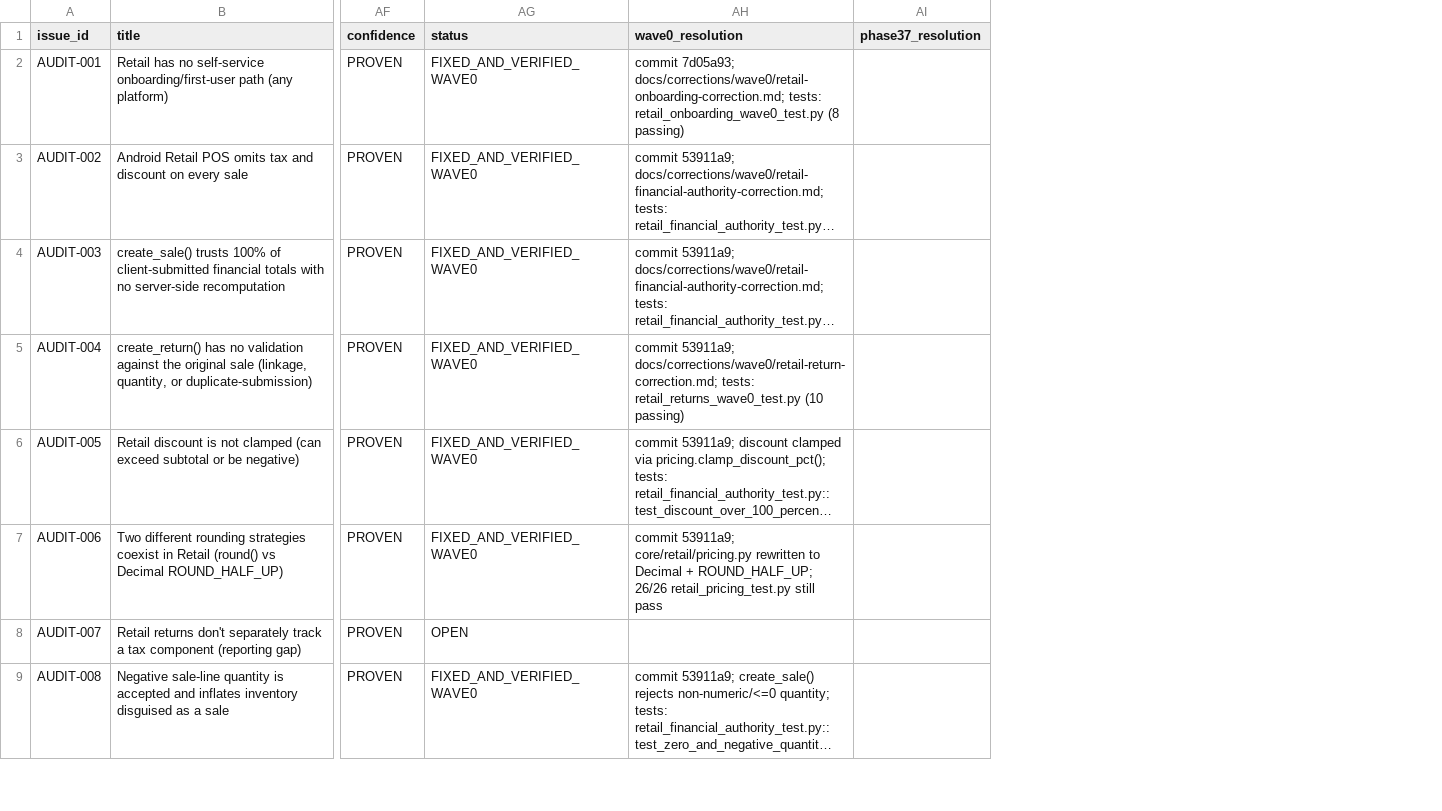
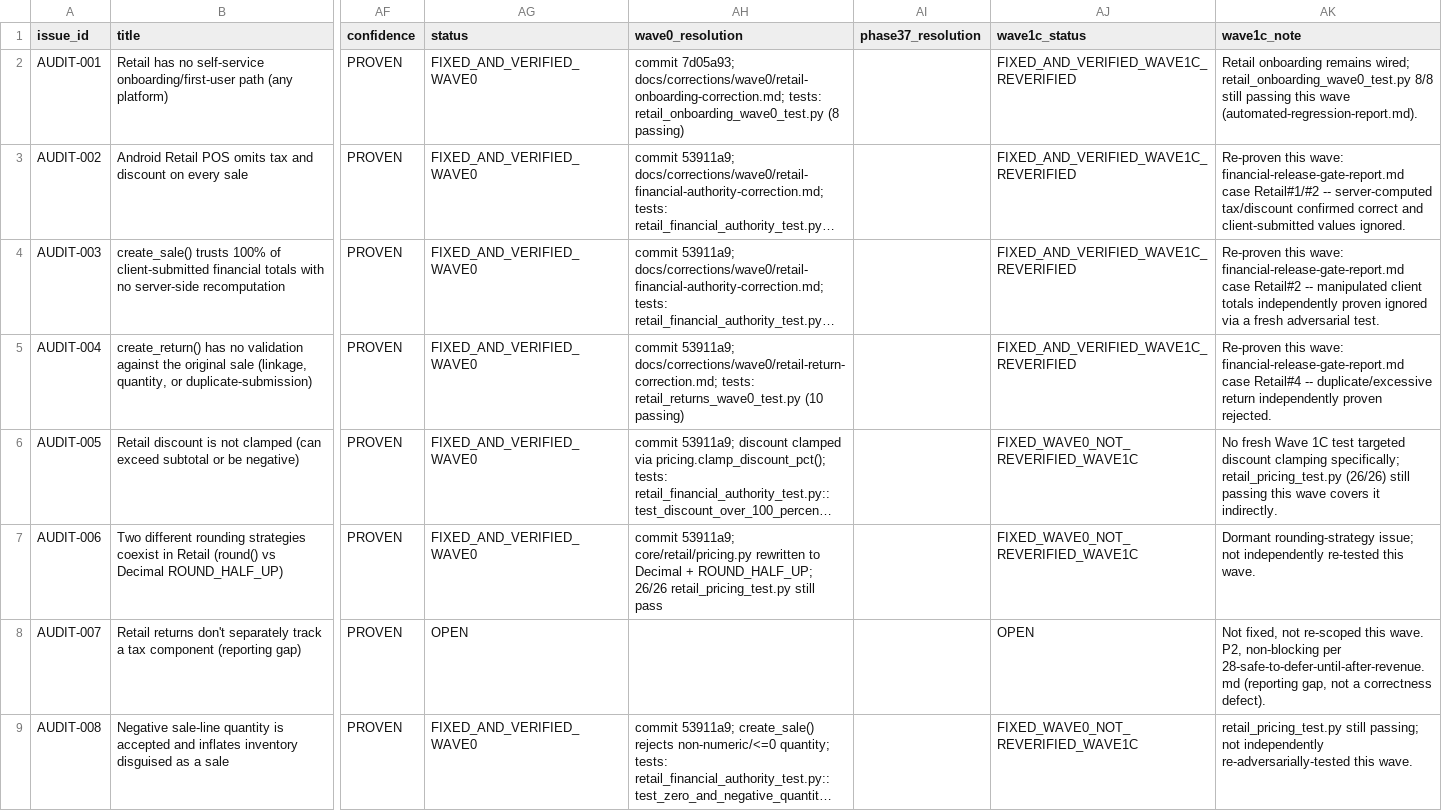
Before and after one commit to action-aura/aura-fullsuits, a CSV file: docs/audit/22-master-defect-registry.csv, drawn as a sheet; only a part is shown, gaps mark what is left out; long unchanged cells end in …; the diff names each change by its address in the sheet, - before the commit and + after, or states it on an @@ line.

```diff
--- a/docs/audit/22-master-defect-registry.csv
+++ b/docs/audit/22-master-defect-registry.csv
+column AJ (wave1c_status), rows 2-9: FIXED_AND_VERIFIED_WAVE1C_REVERIFIED | FIXED_AND_VERIFIED_WAVE1C_REVERIFIED | FIXED_AND_VERIFIED_WAVE1C_REVERIFIED | FIXED_AND_VERIFIED_WAVE1C_REVERIFIED | FIXED_WAVE0_NOT_REVERIFIED_WAVE1C | FIXED_WAVE0_NOT_REVERIFIED_WAVE1C | OPEN | FIXED_WAVE0_NOT_REVERIFIED_WAVE1C
+column AK (wave1c_note), rows 2-9: Retail onboarding remains wired; retail_onboarding_wave0_test.py 8/8 still passing this wave (automated-regression-report.md). | Re-proven this wave: financial-release-gate-report.md case Retail#1/#2 -- server-computed tax/discount confirmed correct and client-submitted values ignored. | Re-proven this wave: financial-release-gate-report.md case Retail#2 -- manipulated client totals independently proven ignored via a fresh adversarial test. | Re-proven this wave: financial-release-gate-report.md case Retail#4 -- duplicate/excessive return independently proven rejected. | No fresh Wave 1C test targeted discount clamping specifically; retail_pricing_test.py (26/26) still passing this wave covers it indirectly. | Dormant rounding-strategy issue; not independently re-tested this wave. | Not fixed, not re-scoped this wave. P2, non-blocking per 28-safe-to-defer-until-after-revenue.md (reporting gap, not a correctness defect). | retail_pricing_test.py still passing; not independently re-adversarially-tested this wave.
```
Also changed, not shown: 7 other files.
